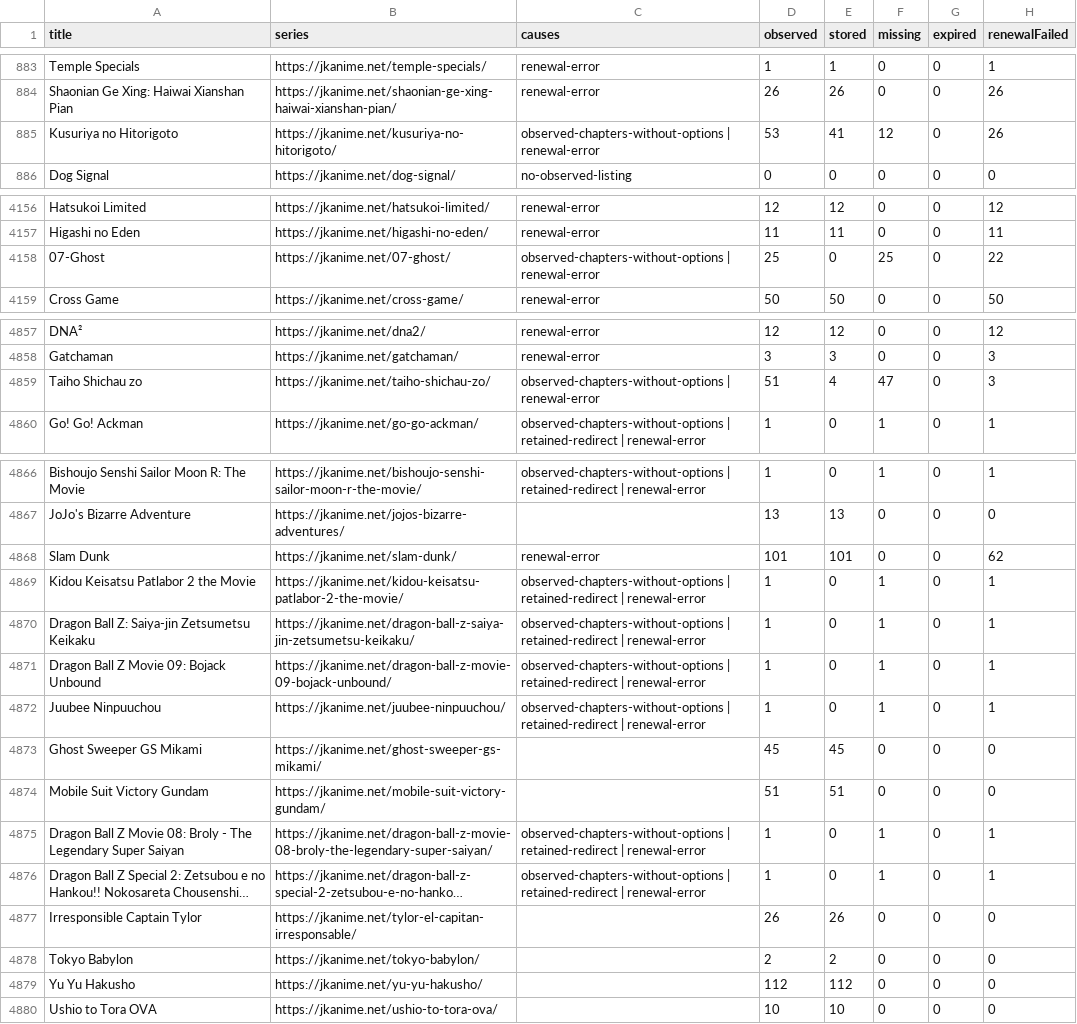
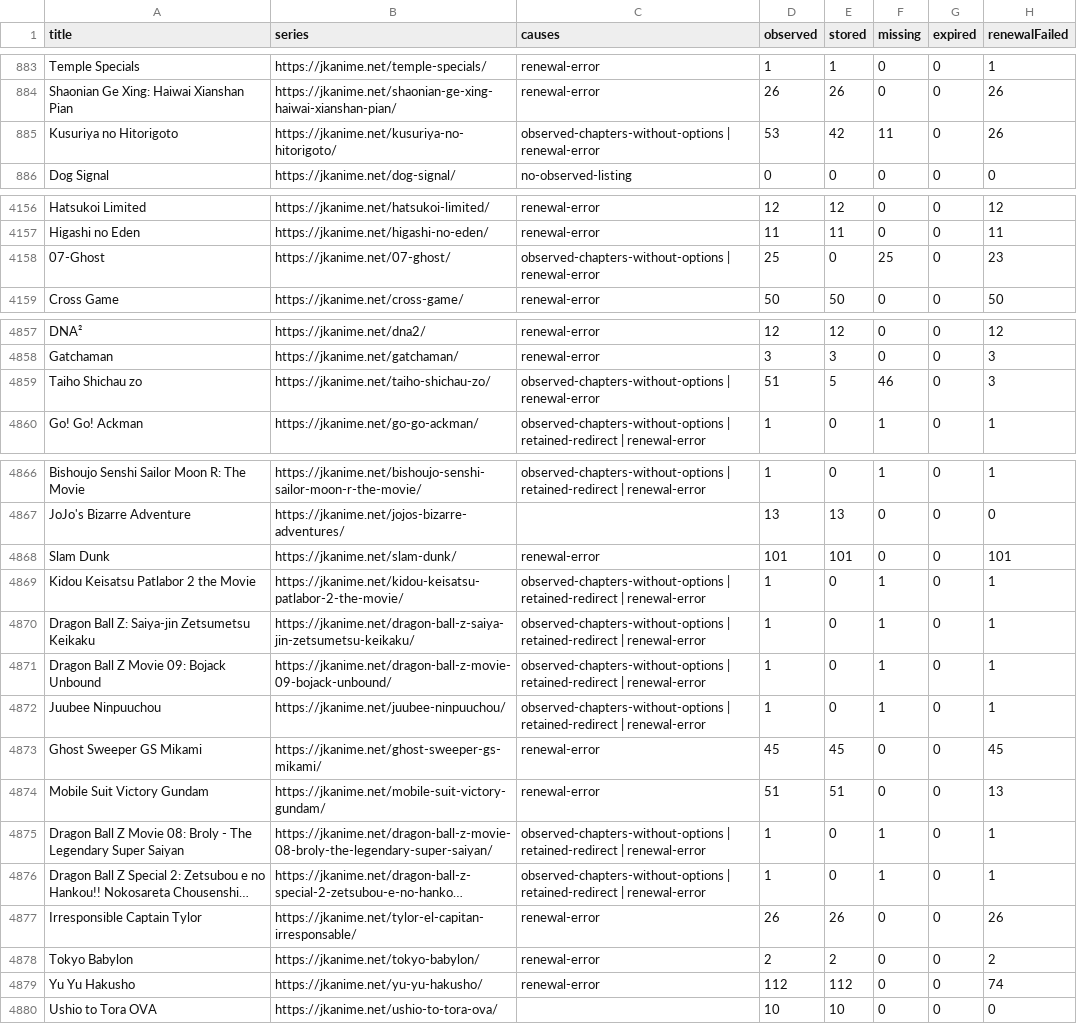
Before and after one commit to ZZCoreDev/ZZAnime, a CSV file: state/archive-coverage.csv, drawn as a sheet; only a part is shown, gaps mark what is left out; long unchanged cells end in …; the diff names each change by its address in the sheet, - before the commit and + after, or states it on an @@ line.

```diff
--- a/state/archive-coverage.csv
+++ b/state/archive-coverage.csv
-E885 (stored): 41
+E885 (stored): 42
-F885 (missing): 12
+F885 (missing): 11
-H4158 (renewalFailed): 22
+H4158 (renewalFailed): 23
-E4859 (stored): 4
+E4859 (stored): 5
-F4859 (missing): 47
+F4859 (missing): 46
-H4868 (renewalFailed): 62
+H4868 (renewalFailed): 101
-C4873:C4874 (causes): (empty)
+C4873:C4874 (causes): renewal-error
-H4873 (renewalFailed): 0
+H4873 (renewalFailed): 45
-H4874 (renewalFailed): 0
+H4874 (renewalFailed): 13
-C4877:C4879 (causes): (empty)
+C4877:C4879 (causes): renewal-error
-H4877 (renewalFailed): 0
+H4877 (renewalFailed): 26
-H4878 (renewalFailed): 0
+H4878 (renewalFailed): 2
-H4879 (renewalFailed): 0
+H4879 (renewalFailed): 74
```
Also changed, not shown: 40 other files.
